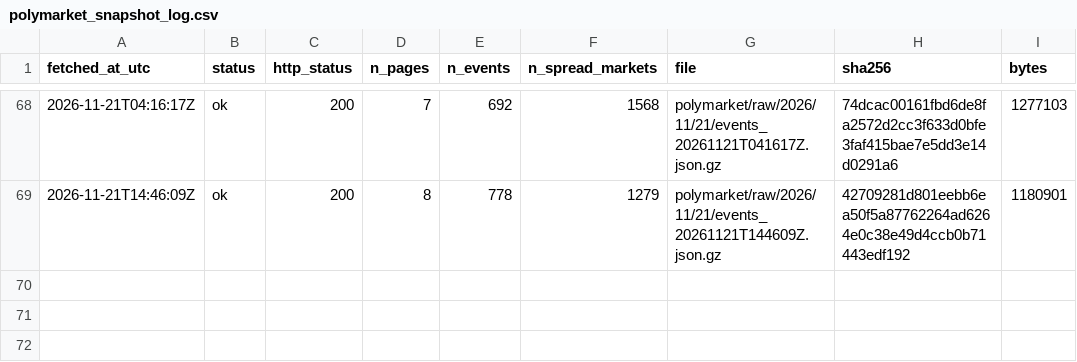
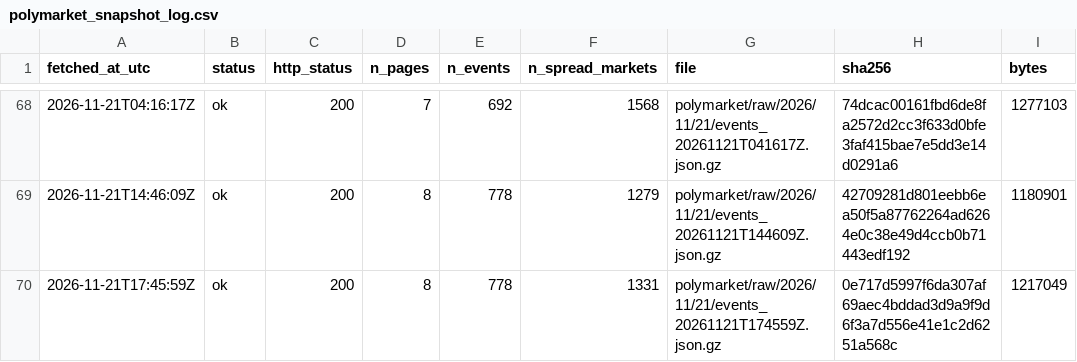
Before and after one commit to ohektner/shac-sb-index, a CSV file: data/status/polymarket_snapshot_log.csv, drawn as a sheet; only a part is shown, gaps mark what is left out; the diff names each change by its address in the sheet, - before the commit and + after, or states it on an @@ line.

```diff
--- a/data/status/polymarket_snapshot_log.csv
+++ b/data/status/polymarket_snapshot_log.csv
+row 70: 2026-11-21T17:45:59Z | ok | 200 | 8 | 778 | 1331 | polymarket/raw/2026/11/21/events_20261121T174559Z.json.gz | 0e717d5997f6da307af69aec4bddad3d9a9f9d6f3a7d556e41e1c2d6251a568c | 1217049
```
